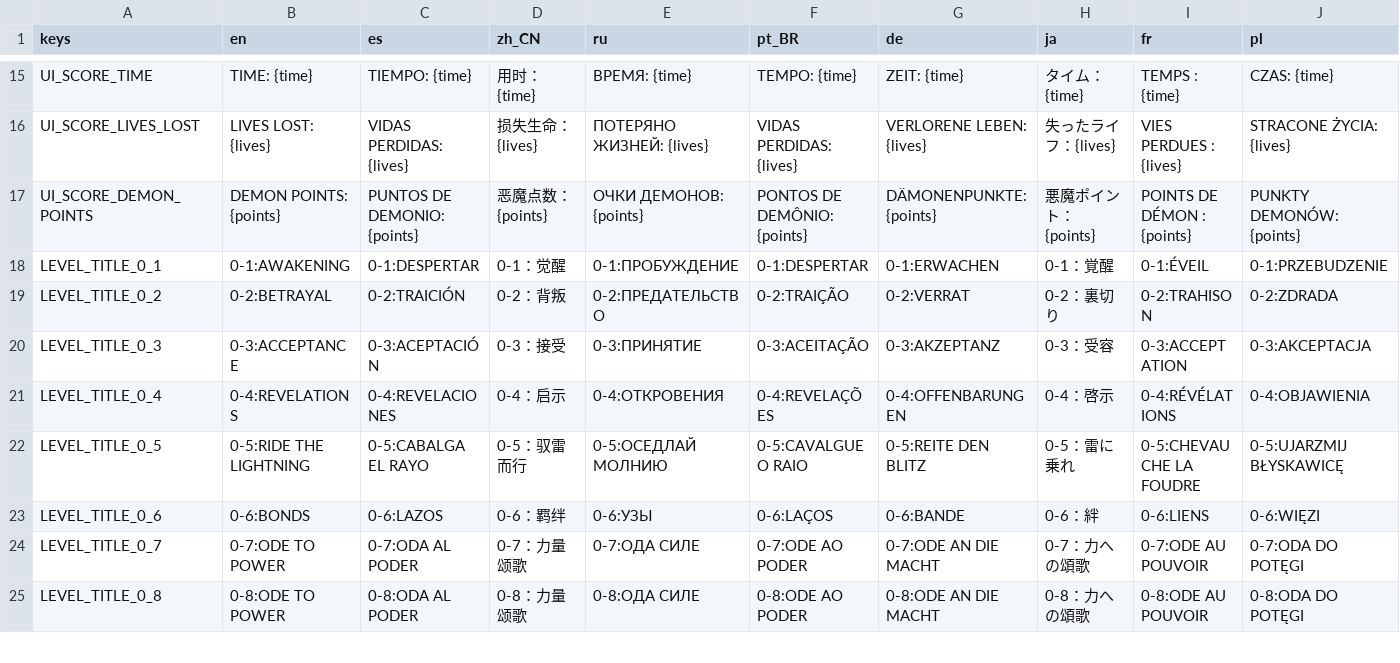
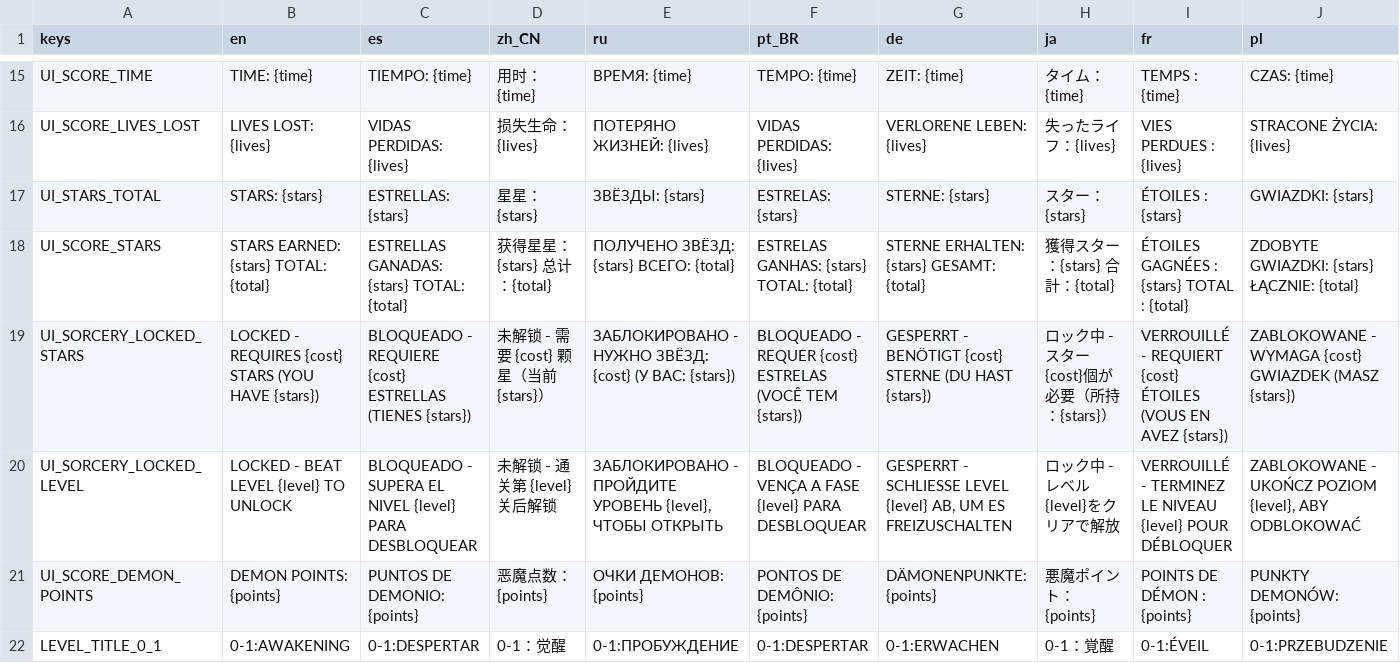
Before and after one commit to Jason117K/EyeOfSin, a CSV file: _Localization/ui.csv, drawn as a sheet; only a part is shown, gaps mark what is left out; the shorter side is filled out with more unchanged rows; rows hold the shown columns only; the diff names each change by its address in the sheet, - before the commit and + after, or states it on an @@ line.

Commit message:
level tuning

```diff
--- a/_Localization/ui.csv
+++ b/_Localization/ui.csv
+row 17: UI_STARS_TOTAL | STARS: {stars} | ESTRELLAS: {stars} | 星星：{stars} | ЗВЁЗДЫ: {stars} | ESTRELAS: {stars} | STERNE: {stars} | スター：{stars} | ÉTOILES : {stars} | GWIAZDKI: {stars}
+row 18: UI_SCORE_STARS | STARS EARNED: {stars} TOTAL: {total} | ESTRELLAS GANADAS: {stars} TOTAL: {total} | 获得星星：{stars} 总计：{total} | ПОЛУЧЕНО ЗВЁЗД: {stars} ВСЕГО: {total} | ESTRELAS GANHAS: {stars} TOTAL: {total} | STERNE ERHALTEN: {stars} GESAMT: {total} | 獲得スター：{stars} 合計：{total} | ÉTOILES GAGNÉES : {stars} TOTAL : {total} | ZDOBYTE GWIAZDKI: {stars} ŁĄCZNIE: {total}
+row 19: UI_SORCERY_LOCKED_STARS | LOCKED - REQUIRES {cost} STARS (YOU HAVE {stars}) | BLOQUEADO - REQUIERE {cost} ESTRELLAS (TIENES {stars}) | 未解锁 - 需要 {cost} 颗星（当前 {stars}） | ЗАБЛОКИРОВАНО - НУЖНО ЗВЁЗД: {cost} (У ВАС: {stars}) | BLOQUEADO - REQUER {cost} ESTRELAS (VOCÊ TEM {stars}) | GESPERRT - BENÖTIGT {cost} STERNE (DU HAST {stars}) | ロック中 - スター{cost}個が必要（所持：{stars}） | VERROUILLÉ - REQUIERT {cost} ÉTOILES (VOUS EN AVEZ {stars}) | ZABLOKOWANE - WYMAGA {cost} GWIAZDEK (MASZ {stars})
+row 20: UI_SORCERY_LOCKED_LEVEL | LOCKED - BEAT LEVEL {level} TO UNLOCK | BLOQUEADO - SUPERA EL NIVEL {level} PARA DESBLOQUEAR | 未解锁 - 通关第 {level} 关后解锁 | ЗАБЛОКИРОВАНО - ПРОЙДИТЕ УРОВЕНЬ {level}, ЧТОБЫ ОТКРЫТЬ | BLOQUEADO - VENÇA A FASE {level} PARA DESBLOQUEAR | GESPERRT - SCHLIESSE LEVEL {level} AB, UM ES FREIZUSCHALTEN | ロック中 - レベル{level}をクリアで解放 | VERROUILLÉ - TERMINEZ LE NIVEAU {level} POUR DÉBLOQUER | ZABLOKOWANE - UKOŃCZ POZIOM {level}, ABY ODBLOKOWAĆ
```
Also changed, not shown: 57 other files.
